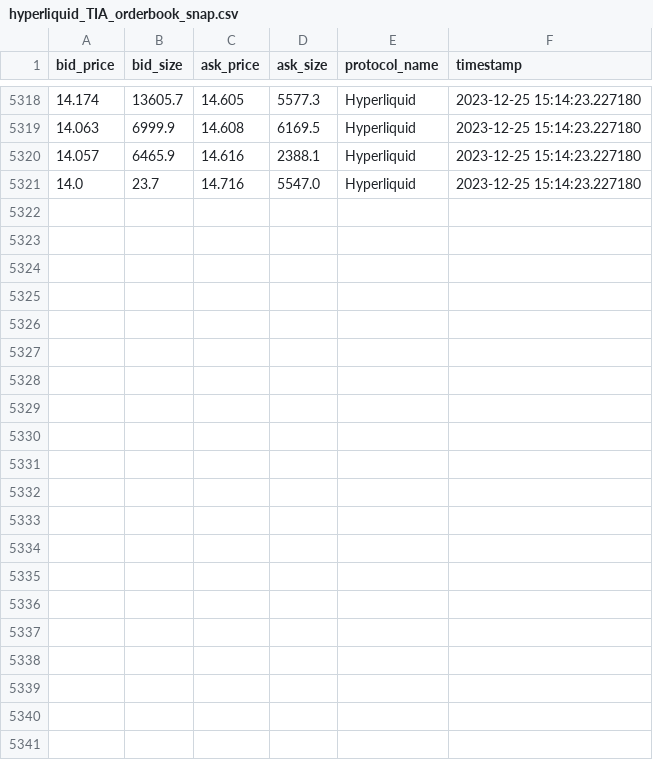
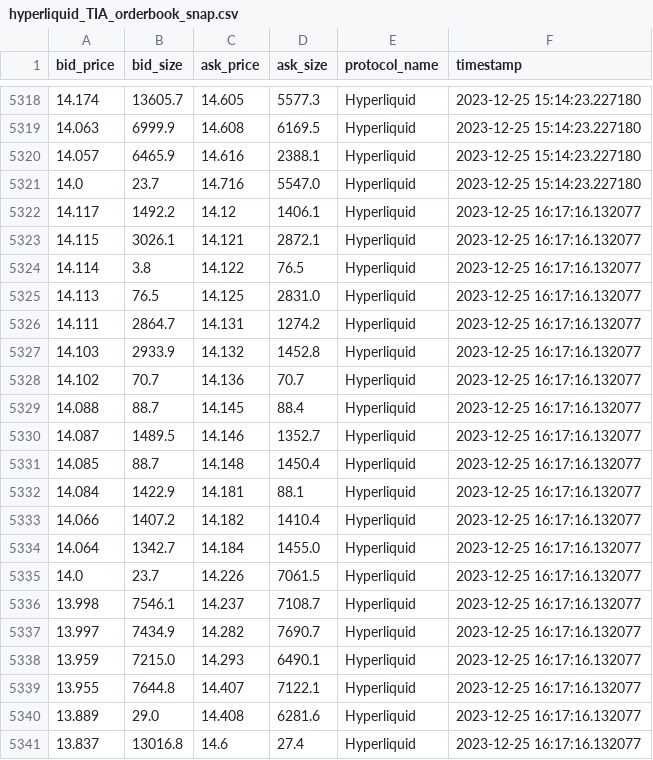
Before and after one commit to 0xsumatt/orderbook_snaps, a CSV file: hyperliquid_TIA_orderbook_snap.csv, drawn as a sheet; only a part is shown, gaps mark what is left out.

```diff
--- a/hyperliquid_TIA_orderbook_snap.csv
+++ b/hyperliquid_TIA_orderbook_snap.csv
@@ -5321 +5321,21 @@ bid_price,bid_size,ask_price,ask_size,protocol_name,timestamp
 14.0,23.7,14.716,5547.0,Hyperliquid,2023-12-25 15:14:23.227180
+14.117,1492.2,14.12,1406.1,Hyperliquid,2023-12-25 16:17:16.132077
+14.115,3026.1,14.121,2872.1,Hyperliquid,2023-12-25 16:17:16.132077
+14.114,3.8,14.122,76.5,Hyperliquid,2023-12-25 16:17:16.132077
+14.113,76.5,14.125,2831.0,Hyperliquid,2023-12-25 16:17:16.132077
+14.111,2864.7,14.131,1274.2,Hyperliquid,2023-12-25 16:17:16.132077
+14.103,2933.9,14.132,1452.8,Hyperliquid,2023-12-25 16:17:16.132077
+14.102,70.7,14.136,70.7,Hyperliquid,2023-12-25 16:17:16.132077
+14.088,88.7,14.145,88.4,Hyperliquid,2023-12-25 16:17:16.132077
+14.087,1489.5,14.146,1352.7,Hyperliquid,2023-12-25 16:17:16.132077
+14.085,88.7,14.148,1450.4,Hyperliquid,2023-12-25 16:17:16.132077
+14.084,1422.9,14.181,88.1,Hyperliquid,2023-12-25 16:17:16.132077
+14.066,1407.2,14.182,1410.4,Hyperliquid,2023-12-25 16:17:16.132077
+14.064,1342.7,14.184,1455.0,Hyperliquid,2023-12-25 16:17:16.132077
+14.0,23.7,14.226,7061.5,Hyperliquid,2023-12-25 16:17:16.132077
+13.998,7546.1,14.237,7108.7,Hyperliquid,2023-12-25 16:17:16.132077
+13.997,7434.9,14.282,7690.7,Hyperliquid,2023-12-25 16:17:16.132077
+13.959,7215.0,14.293,6490.1,Hyperliquid,2023-12-25 16:17:16.132077
+13.955,7644.8,14.407,7122.1,Hyperliquid,2023-12-25 16:17:16.132077
+13.889,29.0,14.408,6281.6,Hyperliquid,2023-12-25 16:17:16.132077
+13.837,13016.8,14.6,27.4,Hyperliquid,2023-12-25 16:17:16.132077
```
Also changed, not shown: vertex_TIA_orderbook_snap.csv, 8 other files.
